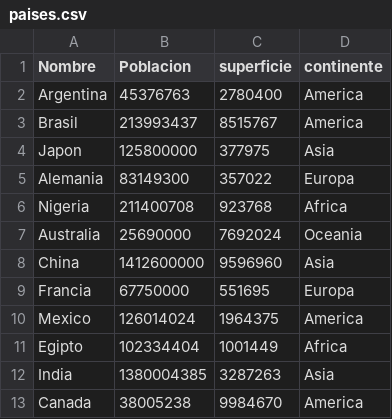
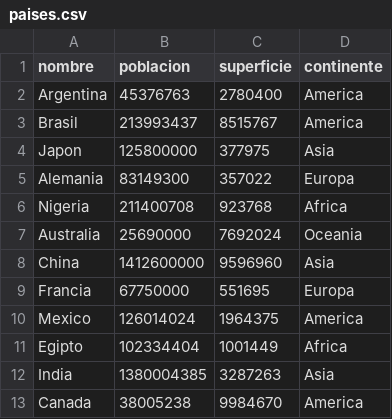
Before and after one commit to agustinablobo-cloud/TPI_programaci-n, a CSV file: paises.csv, drawn as a sheet.

Commit message:
Cambie las mayusculas de nombre y poblacion por minusculas

```diff
--- a/paises.csv
+++ b/paises.csv
@@ -1,2 +1,2 @@
-Nombre;Poblacion;superficie;continente
+nombre;poblacion;superficie;continente
 Argentina;45376763;2780400;America
```
